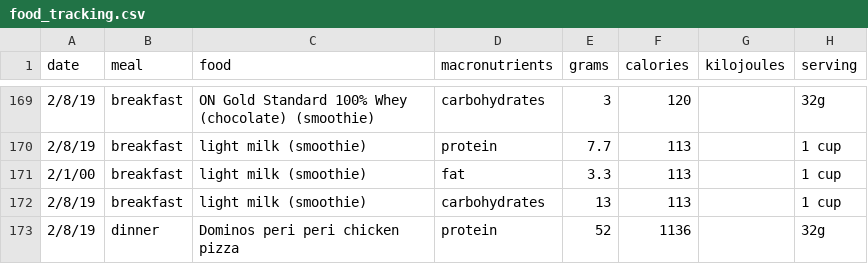
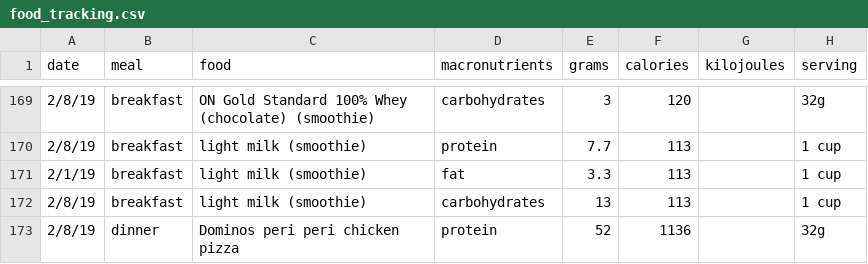
Before and after one commit to zmeers/lifting_data, a CSV file: data/food_tracking.csv, drawn as a sheet; only a part is shown, gaps mark what is left out.

Commit message:
fixed error in food tracking file

```diff
--- a/data/food_tracking.csv
+++ b/data/food_tracking.csv
@@ -170,3 +170,3 @@
 2/8/19,breakfast,light milk (smoothie),protein,7.7,113,,1 cup
-2/1/00,breakfast,light milk (smoothie),fat,3.3,113,,1 cup
+2/1/19,breakfast,light milk (smoothie),fat,3.3,113,,1 cup
 2/8/19,breakfast,light milk (smoothie),carbohydrates,13,113,,1 cup
```
Also changed, not shown: 1 other file.
